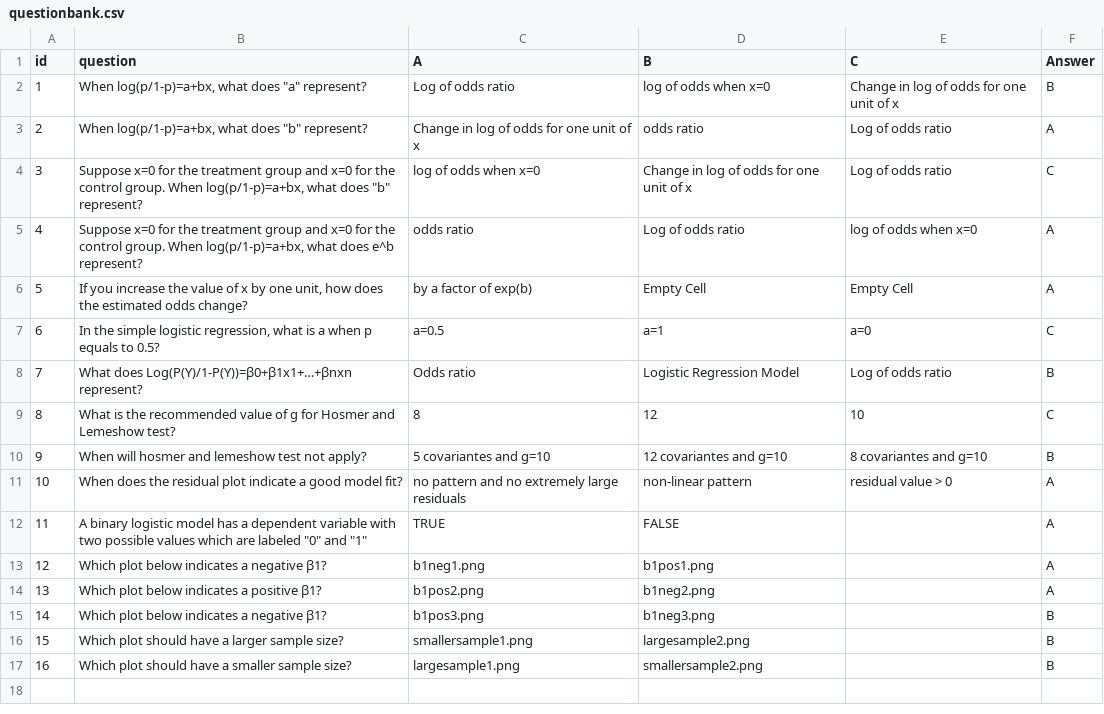
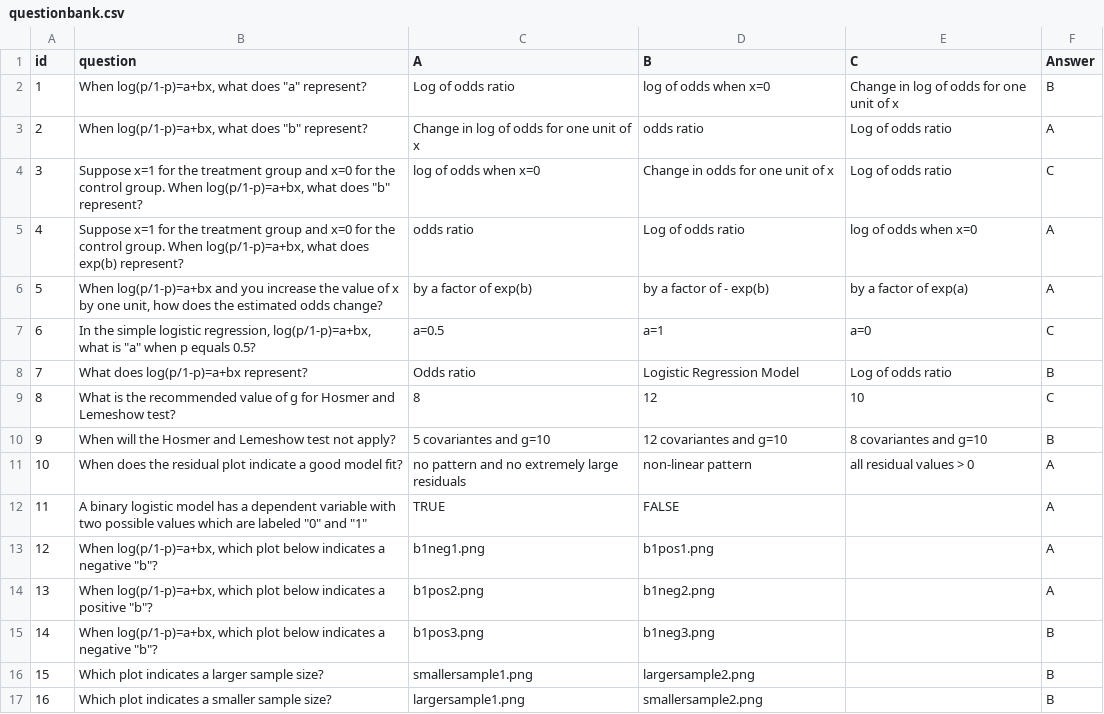
Before and after one commit to YvnGong/LogisticRegs, a CSV file: questionbank.csv, drawn as a sheet.

Commit message:
update question bank

```diff
--- a/questionbank.csv
+++ b/questionbank.csv
@@ -3,15 +3,15 @@
 2,"When log(p/1-p)=a+bx, what does ""b"" represent?",Change in log of odds for one unit of x,odds ratio ,Log of odds ratio,A
-3,"Suppose x=0 for the treatment group and x=0 for the control group. When log(p/1-p)=a+bx, what does ""b"" represent?",log of odds when x=0,Change in log of odds for one unit of x,Log of odds ratio,C
-4,"Suppose x=0 for the treatment group and x=0 for the control group. When log(p/1-p)=a+bx, what does e^b represent?",odds ratio ,Log of odds ratio ,log of odds when x=0,A
-5,"If you increase the value of x by one unit, how does the estimated odds change?",by a factor of exp(b),Empty Cell,Empty Cell,A
-6,"In the simple logistic regression, what is a when p equals to 0.5?",a=0.5,a=1,a=0,C
-7,What does Log(P(Y)/1-P(Y))=β0+β1x1+…+βnxn represent? ,Odds ratio ,Logistic Regression Model,Log of odds ratio,B
+3,"Suppose x=1 for the treatment group and x=0 for the control group. When log(p/1-p)=a+bx, what does ""b"" represent?",log of odds when x=0,Change in odds for one unit of x,Log of odds ratio,C
+4,"Suppose x=1 for the treatment group and x=0 for the control group. When log(p/1-p)=a+bx, what does exp(b) represent?",odds ratio ,Log of odds ratio ,log of odds when x=0,A
+5,"When log(p/1-p)=a+bx and you increase the value of x by one unit, how does the estimated odds change?",by a factor of exp(b),by a factor of - exp(b),by a factor of exp(a),A
+6,"In the simple logistic regression, log(p/1-p)=a+bx, what is ""a"" when p equals 0.5?",a=0.5,a=1,a=0,C
+7,What does log(p/1-p)=a+bx represent? ,Odds ratio ,Logistic Regression Model,Log of odds ratio,B
 8,What is the recommended value of g for Hosmer and Lemeshow test?,8,12,10,C
-9,When will hosmer and lemeshow test not apply?,5 covariantes and g=10,12 covariantes and g=10,8 covariantes and g=10,B
-10,When does the residual plot indicate a good model fit?,no pattern and no extremely large residuals,non-linear pattern ,residual value > 0 ,A
+9,When will the Hosmer and Lemeshow test not apply?,5 covariantes and g=10,12 covariantes and g=10,8 covariantes and g=10,B
+10,When does the residual plot indicate a good model fit?,no pattern and no extremely large residuals,non-linear pattern ,all residual values > 0 ,A
 11,"A binary logistic model has a dependent variable with two possible values which are labeled ""0"" and ""1""",TRUE,FALSE,,A
-12,Which plot below indicates a negative β1?,b1neg1.png,b1pos1.png,,A
-13,Which plot below indicates a positive β1?,b1pos2.png,b1neg2.png,,A
-14,Which plot below indicates a negative β1?,b1pos3.png,b1neg3.png,,B
-15,Which plot should have a larger sample size?,smallersample1.png,largesample2.png,,B
-16,Which plot should have a smaller sample size?,largesample1.png,smallersample2.png,,B
+12,"When log(p/1-p)=a+bx, which plot below indicates a negative ""b""?",b1neg1.png,b1pos1.png,,A
+13,"When log(p/1-p)=a+bx, which plot below indicates a positive ""b""?",b1pos2.png,b1neg2.png,,A
+14,"When log(p/1-p)=a+bx, which plot below indicates a negative ""b""?",b1pos3.png,b1neg3.png,,B
+15,Which plot indicates a larger sample size?,smallersample1.png,largersample2.png,,B
+16,Which plot indicates a smaller sample size?,largersample1.png,smallersample2.png,,B
```
Also changed, not shown: 1 other file.
